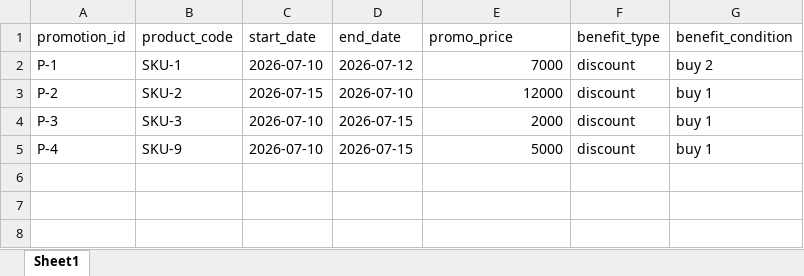
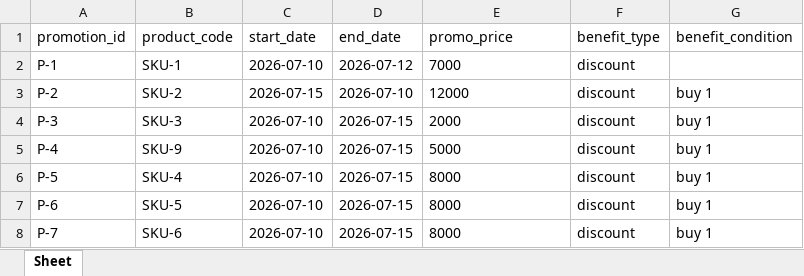
Before and after one commit to cidtw/md-preflight, an Excel workbook: data/samples/dirty/promotion_plan.xlsx, sheet Sheet, drawn as a sheet; values as stored, in another font and other column widths than the file's, no borders; the diff names each change by its address in the sheet, - before the commit and + after, or states it on an @@ line.

```diff
--- a/data/samples/dirty/promotion_plan.xlsx (sheet Sheet)
+++ b/data/samples/dirty/promotion_plan.xlsx (sheet Sheet)
-sheet tab: Sheet1
+sheet tab: Sheet
-E2:E5 alignment: right
+E2:E5 alignment: left
-G2 (benefit_condition): buy 2
+G2 (benefit_condition): (empty)
+row 6: P-5 | SKU-4 | 2026-07-10 | 2026-07-15 | 8000 | discount | buy 1
+row 7: P-6 | SKU-5 | 2026-07-10 | 2026-07-15 | 8000 | discount | buy 1
+row 8: P-7 | SKU-6 | 2026-07-10 | 2026-07-15 | 8000 | discount | buy 1
```
Also changed, not shown: data/samples/dirty/inventory.xlsx, data/samples/dirty/product_master.xlsx, 4 other files.
